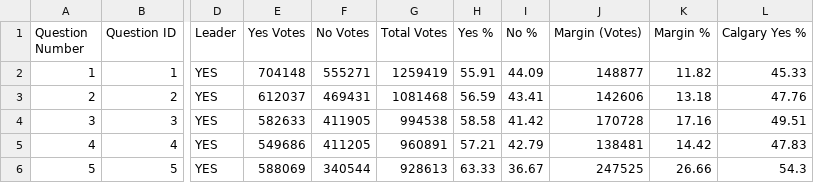
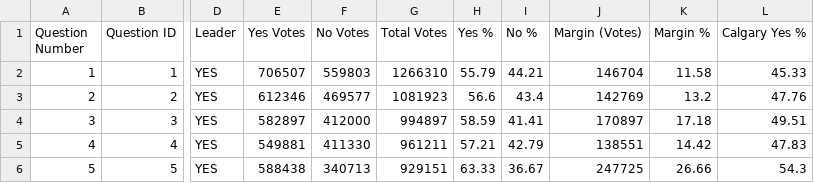
Before and after one commit to J7892/abresults, a CSV file: data/referendum_summary.csv, drawn as a sheet; only a part is shown, gaps mark what is left out; the diff covers the shown part only; the diff names each change by its address in the sheet, - before the commit and + after, or states it on an @@ line.

Commit message:
Auto-update referendum returns: 2026-10-20 14:15:41 UTC

```diff
--- a/data/referendum_summary.csv
+++ b/data/referendum_summary.csv
-E2 (Yes Votes): 704148
+E2 (Yes Votes): 706507
-F2 (No Votes): 555271
+F2 (No Votes): 559803
-G2 (Total Votes): 1259419
+G2 (Total Votes): 1266310
-H2 (Yes %): 55.91
+H2 (Yes %): 55.79
-I2 (No %): 44.09
+I2 (No %): 44.21
-J2 (Margin (Votes)): 148877
+J2 (Margin (Votes)): 146704
-K2 (Margin %): 11.82
+K2 (Margin %): 11.58
-E3 (Yes Votes): 612037
+E3 (Yes Votes): 612346
-F3 (No Votes): 469431
+F3 (No Votes): 469577
-G3 (Total Votes): 1081468
+G3 (Total Votes): 1081923
-H3 (Yes %): 56.59
+H3 (Yes %): 56.6
-I3 (No %): 43.41
+I3 (No %): 43.4
-J3 (Margin (Votes)): 142606
+J3 (Margin (Votes)): 142769
-K3 (Margin %): 13.18
+K3 (Margin %): 13.2
-E4 (Yes Votes): 582633
+E4 (Yes Votes): 582897
-F4 (No Votes): 411905
+F4 (No Votes): 412000
-G4 (Total Votes): 994538
+G4 (Total Votes): 994897
-H4 (Yes %): 58.58
+H4 (Yes %): 58.59
-I4 (No %): 41.42
+I4 (No %): 41.41
-J4 (Margin (Votes)): 170728
+J4 (Margin (Votes)): 170897
-K4 (Margin %): 17.16
+K4 (Margin %): 17.18
-E5 (Yes Votes): 549686
+E5 (Yes Votes): 549881
-F5 (No Votes): 411205
+F5 (No Votes): 411330
-G5 (Total Votes): 960891
+G5 (Total Votes): 961211
-J5 (Margin (Votes)): 138481
+J5 (Margin (Votes)): 138551
-E6 (Yes Votes): 588069
+E6 (Yes Votes): 588438
-F6 (No Votes): 340544
+F6 (No Votes): 340713
-G6 (Total Votes): 928613
+G6 (Total Votes): 929151
-J6 (Margin (Votes)): 247525
+J6 (Margin (Votes)): 247725
```
Also changed, not shown: 23 edited cells elsewhere in this file, 2 other files.
